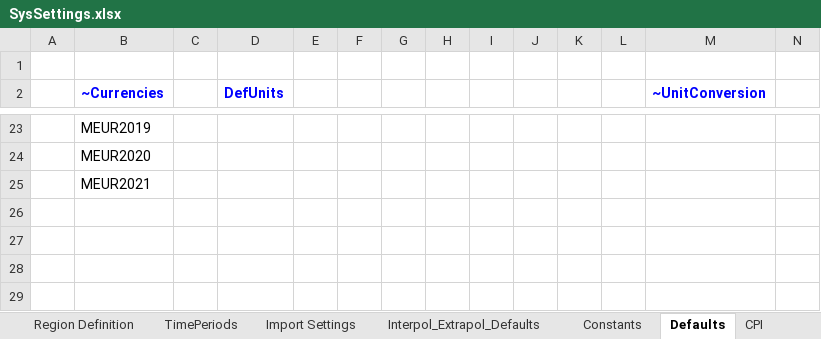
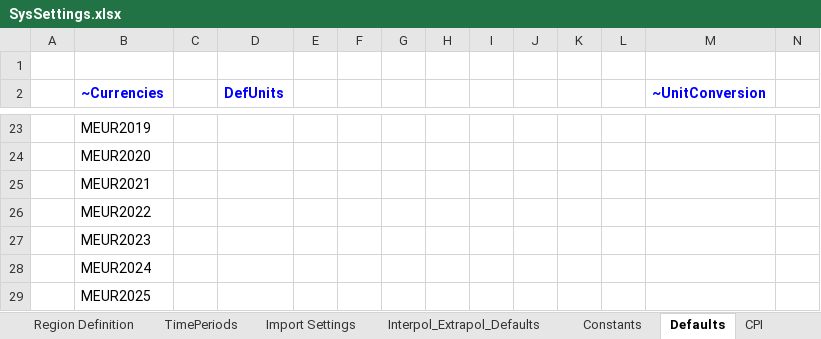
Before and after one commit to MaREI-EPMG/TIM-GHG, an Excel workbook: SysSettings.xlsx, sheet Defaults, drawn as a sheet; only a part is shown, gaps mark what is left out; values as stored, in another font and other column widths than the file's, no borders; charts and pictures not drawn; rows hold the shown columns only; the diff names each change by its address in the sheet, - before the commit and + after, or states it on an @@ line.

```diff
--- a/SysSettings.xlsx (sheet Defaults)
+++ b/SysSettings.xlsx (sheet Defaults)
+row 26:  | MEUR2022
+row 27:  | MEUR2023
+row 28:  | MEUR2024
+row 29:  | MEUR2025
```
Also changed, not shown: sheet CPI, sheet Constants, SetRules.xlsx, SuppXLS/Scen_B_SYS_Demands.xlsx, 6 other files.
